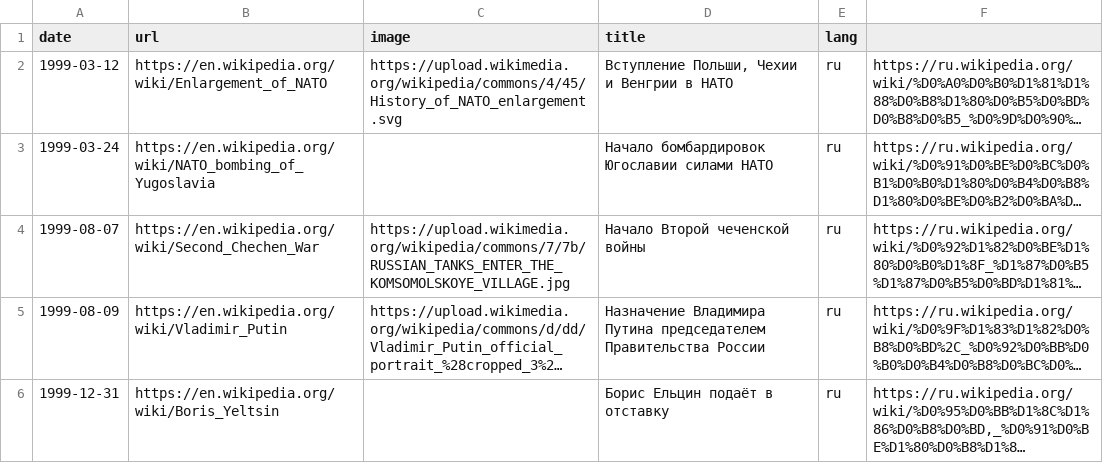
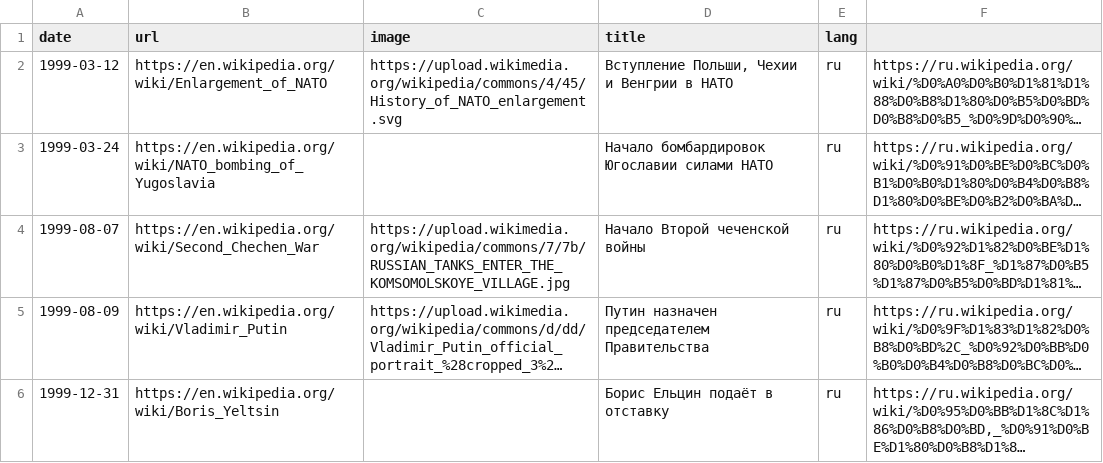
Before and after one commit to shishmanivan/LifeTimeline, a TSV file: src/history/sources/1999.tsv, drawn as a sheet; long unchanged cells end in …; the diff names each change by its address in the sheet, - before the commit and + after, or states it on an @@ line.

```diff
--- a/src/history/sources/1999.tsv
+++ b/src/history/sources/1999.tsv
-D5 (title): Назначение Владимира Путина председателем Правительства России
+D5 (title): Путин назначен председателем Правительства
```
Also changed, not shown: src/history/sources/189x.tsv, src/history/sources/190x.tsv, 8 other files.
